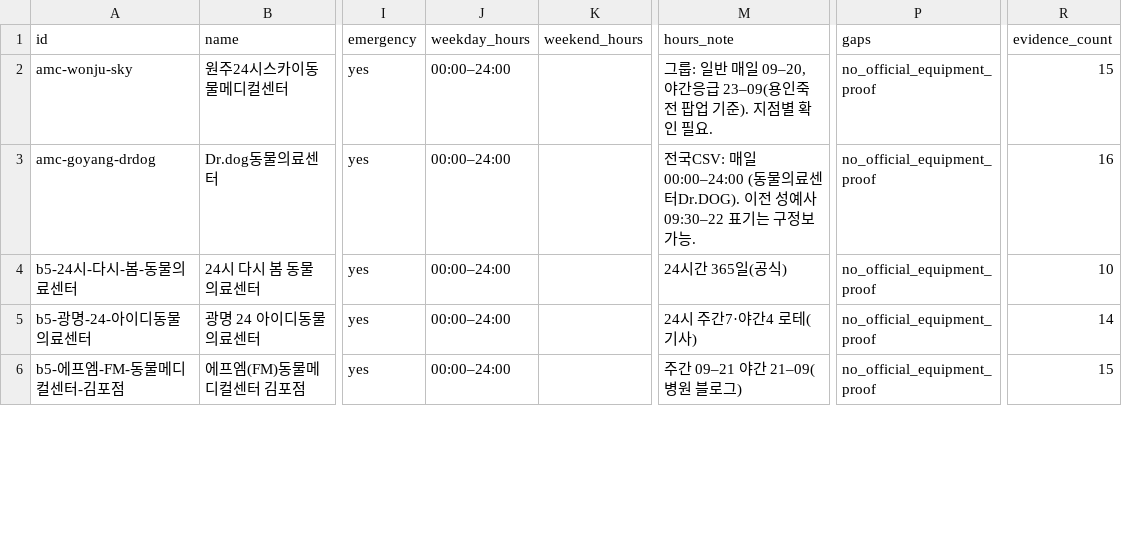
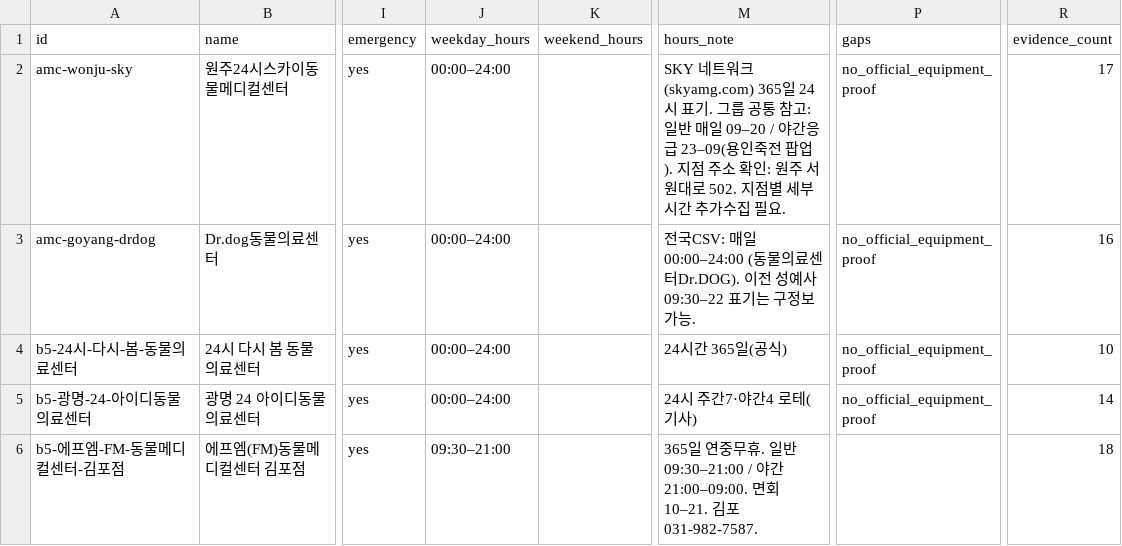
Before and after one commit to ryol84/naver-chatbot, a CSV file: data/hospitals/site-hospitals.csv, drawn as a sheet; only a part is shown, gaps mark what is left out; the diff covers the shown part only; the diff names each change by its address in the sheet, - before the commit and + after, or states it on an @@ line.

```diff
--- a/data/hospitals/site-hospitals.csv
+++ b/data/hospitals/site-hospitals.csv
-M2 (hours_note): 그룹: 일반 매일 09–20, 야간응급 23–09(용인죽전 팝업 기준). 지점별 확인 필요.
+M2 (hours_note): SKY 네트워크(skyamg.com) 365일 24시 표기. 그룹 공통 참고: 일반 매일 09–20 / 야간응급 23–09(용인죽전 팝업). 지점 주소 확인: 원주 서원대로 502. 지점별 세부시간 추가수집 필요.
-R2 (evidence_count): 15
+R2 (evidence_count): 17
-J6 (weekday_hours): 00:00–24:00
+J6 (weekday_hours): 09:30–21:00
-M6 (hours_note): 주간 09–21 야간 21–09(병원 블로그)
+M6 (hours_note): 365일 연중무휴. 일반 09:30–21:00 / 야간 21:00–09:00. 면회 10–21. 김포 031-982-7587.
-P6 (gaps): no_official_equipment_proof
+P6 (gaps): (empty)
-R6 (evidence_count): 15
+R6 (evidence_count): 18
```
Also changed, not shown: 13 edited cells elsewhere in this file, 5 other files.
